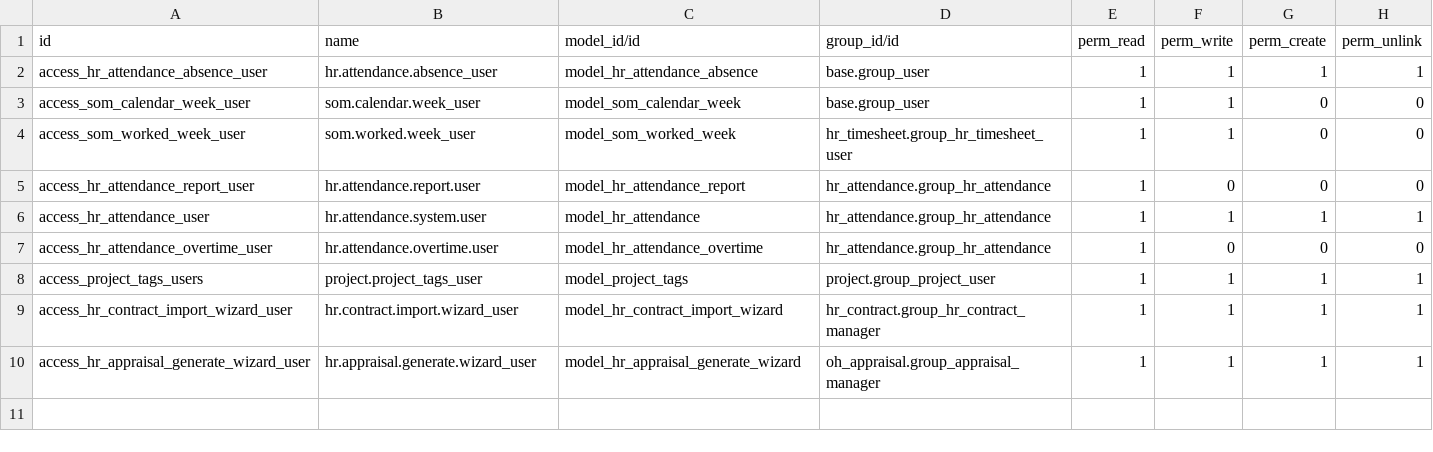
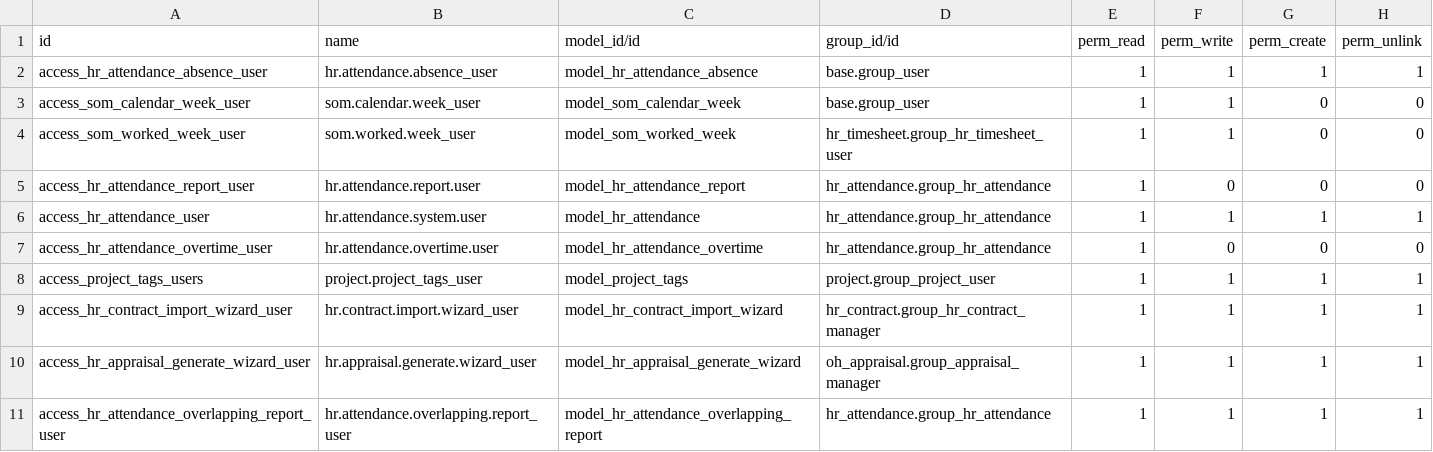
Before and after one commit to Som-Energia/somenergia-odoo, a CSV file: somenergia_custom/security/ir.model.access.csv, drawn as a sheet; the diff names each change by its address in the sheet, - before the commit and + after, or states it on an @@ line.

Commit message:
[ADD] Report control for overlapping absences with attendances

```diff
--- a/somenergia_custom/security/ir.model.access.csv
+++ b/somenergia_custom/security/ir.model.access.csv
+row 11: access_hr_attendance_overlapping_report_user | hr.attendance.overlapping.report_user | model_hr_attendance_overlapping_report | hr_attendance.group_hr_attendance | 1 | 1 | 1 | 1
```
Also changed, not shown: 5 other files.
